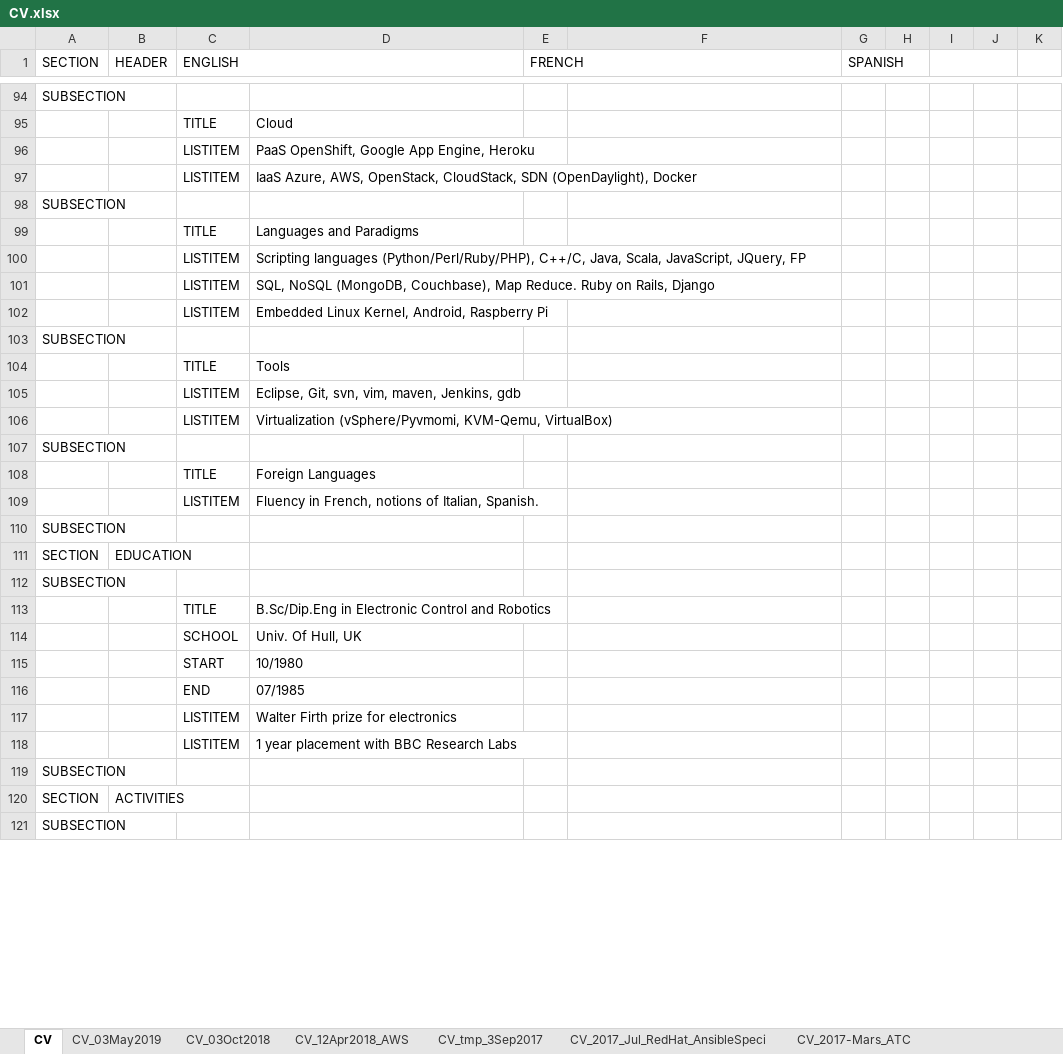
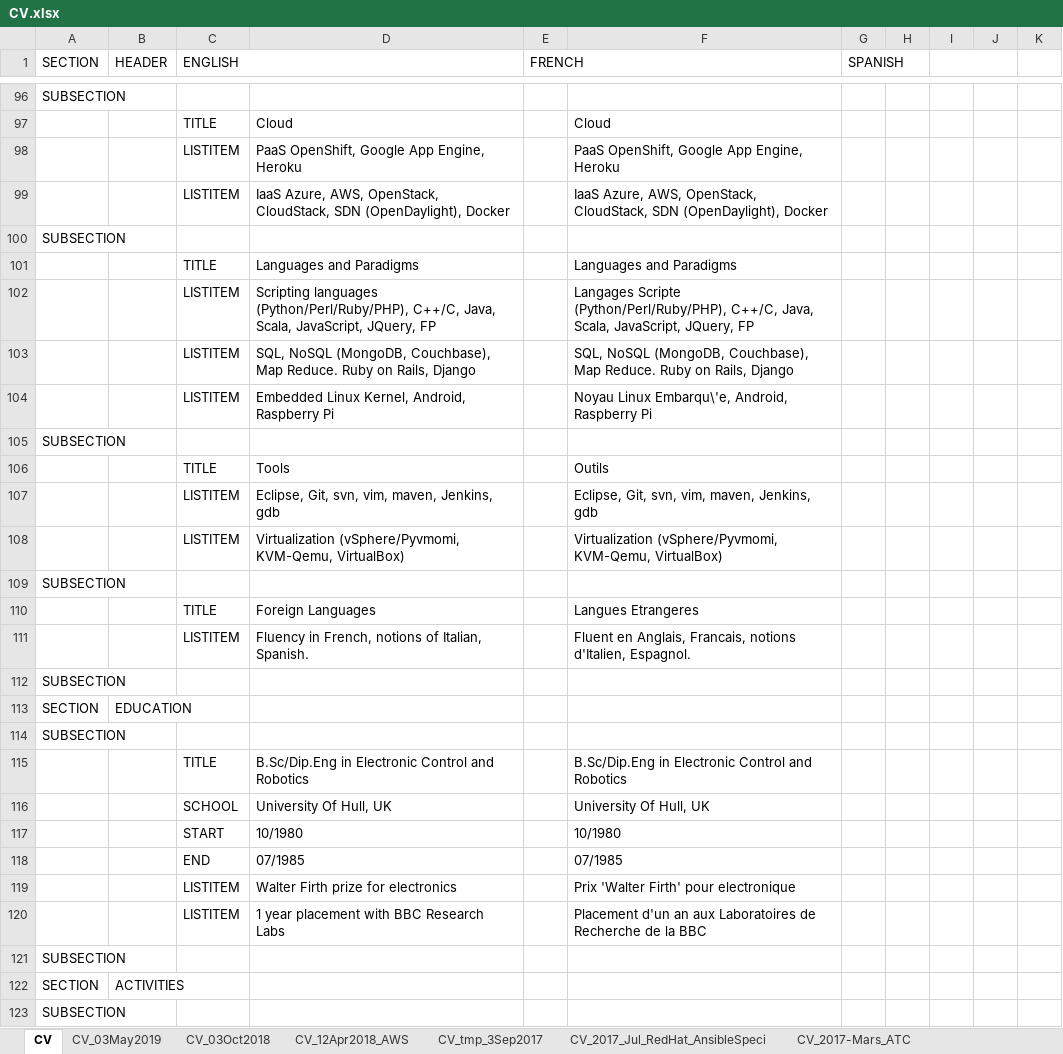
Before and after one commit to mjbright/mjbright.github.io, an Excel workbook: static/docs/src/CV.xlsx, sheet CV, drawn as a sheet; only a part is shown, gaps mark what is left out; values as stored, in another font and other column widths than the file's, no cell formats; removed rows and columns are numbered as before the commit, all else as after; the diff covers the shown part only; the diff names each change by its address in the sheet, - before the commit and + after, or states it on an @@ line.

```diff
--- a/static/docs/src/CV.xlsx (sheet CV)
+++ b/static/docs/src/CV.xlsx (sheet CV)
-F97: (empty)
+F97: Cloud
-F98: (empty)
+F98: PaaS OpenShift, Google App Engine, Heroku
-F99: (empty)
+F99: IaaS Azure, AWS, OpenStack, CloudStack, SDN (OpenDaylight), Docker
-F101: (empty)
+F101: Languages and Paradigms
-F102: (empty)
+F102: Langages Scripte (Python/Perl/Ruby/PHP), C++/C, Java, Scala, JavaScript, JQuery, FP
-F103: (empty)
+F103: SQL, NoSQL (MongoDB, Couchbase), Map Reduce. Ruby on Rails, Django
-F104: (empty)
+F104: Noyau Linux Embarqu\'e, Android, Raspberry Pi
-F106: (empty)
+F106: Outils
-F107: (empty)
+F107: Eclipse, Git, svn, vim, maven, Jenkins, gdb
-F108: (empty)
+F108: Virtualization (vSphere/Pyvmomi, KVM-Qemu, VirtualBox)
-F110: (empty)
+F110: Langues Etrangeres
-F111: (empty)
+F111: Fluent en Anglais, Francais, notions d'Italien, Espagnol.
-F115: (empty)
+F115: B.Sc/Dip.Eng in Electronic Control and Robotics
-row 114:  |  | SCHOOL | Univ. Of Hull, UK
+row 116:  |  | SCHOOL | University Of Hull, UK |  | University Of Hull, UK
-F117: (empty)
+F117: 10/1980
-F118: (empty)
+F118: 07/1985
-F119: (empty)
+F119: Prix 'Walter Firth' pour electronique
-F120: (empty)
+F120: Placement d'un an aux Laboratoires de Recherche de la BBC
```
Also changed, not shown: 2 added rows and 53 edited cells elsewhere in this sheet, cell formats, formulas that keep their value, 2 other files.
